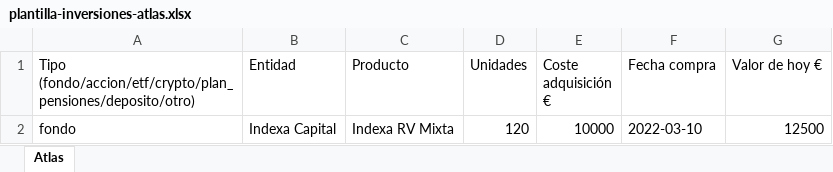
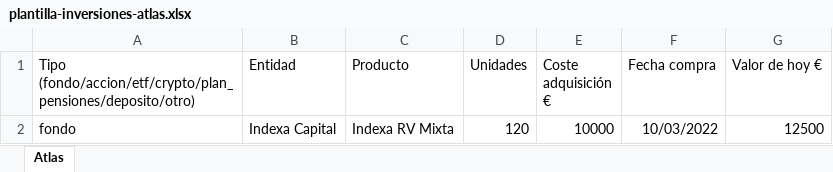
Before and after one commit to gomezrjoseantonio-bot/ultimointento, an Excel workbook: public/templates/plantilla-inversiones-atlas.xlsx, sheet Atlas, drawn as a sheet; values as stored, in another font and other column widths than the file's, no borders; the diff names each change by its address in the sheet, - before the commit and + after, or states it on an @@ line.

```diff
--- a/public/templates/plantilla-inversiones-atlas.xlsx (sheet Atlas)
+++ b/public/templates/plantilla-inversiones-atlas.xlsx (sheet Atlas)
-F2 (Fecha compra): 2022-03-10
+F2 (Fecha compra): 10/03/2022
```
Also changed, not shown: public/templates/plantilla-inmuebles-atlas.xlsx, public/templates/plantilla-prestamos-atlas.xlsx, 9 other files.
